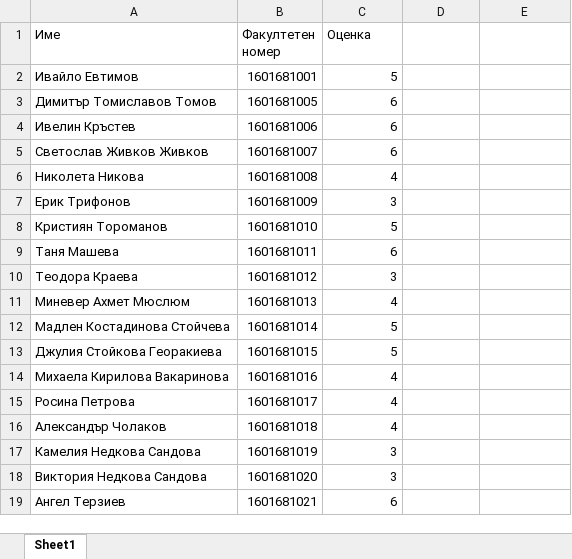
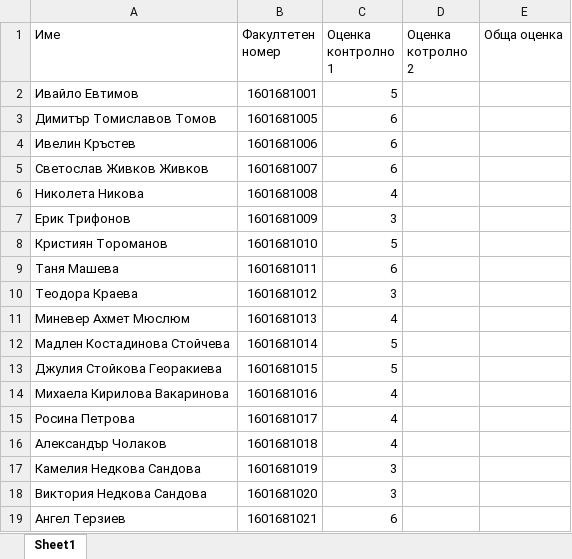
Before and after one commit to BaiGanio/Intro-To-Programing-With-CSharp, an Excel workbook: I. Software Technologies & Design - Group 1A/STD 1A - results.xlsx, sheet Sheet1, drawn as a sheet; values as stored, in another font and other column widths than the file's, no borders; table styles not drawn; the diff names each change by its address in the sheet, - before the commit and + after, or states it on an @@ line.

```diff
--- a/I. Software Technologies & Design - Group 1A/STD 1A - results.xlsx (sheet Sheet1)
+++ b/I. Software Technologies & Design - Group 1A/STD 1A - results.xlsx (sheet Sheet1)
-C1: Оценка
+C1: Оценка контролно 1
-D1: (empty)
+D1: Оценка котролно 2
-E1: (empty)
+E1: Обща оценка
```
Also changed, not shown: 47 other files.
